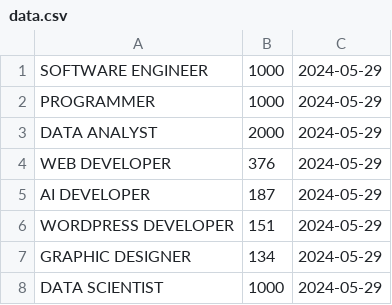
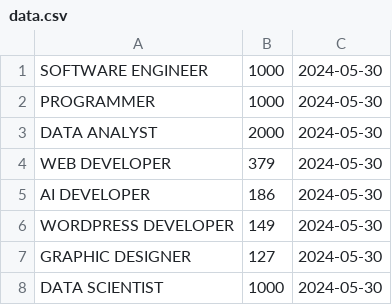
Before and after one commit to zainkazmi786/Career-Funda, a CSV file: BackEnd/data.csv, drawn as a sheet.

```diff
--- a/BackEnd/data.csv
+++ b/BackEnd/data.csv
@@ -1,8 +1,8 @@
-SOFTWARE ENGINEER,1000,2024-05-29
-PROGRAMMER,1000,2024-05-29
-DATA ANALYST,2000,2024-05-29
-WEB DEVELOPER,376,2024-05-29
-AI DEVELOPER,187,2024-05-29
-WORDPRESS DEVELOPER,151,2024-05-29
-GRAPHIC DESIGNER,134,2024-05-29
-DATA SCIENTIST,1000,2024-05-29
+SOFTWARE ENGINEER,1000,2024-05-30
+PROGRAMMER,1000,2024-05-30
+DATA ANALYST,2000,2024-05-30
+WEB DEVELOPER,379,2024-05-30
+AI DEVELOPER,186,2024-05-30
+WORDPRESS DEVELOPER,149,2024-05-30
+GRAPHIC DESIGNER,127,2024-05-30
+DATA SCIENTIST,1000,2024-05-30
```
Also changed, not shown: 14 other files.
